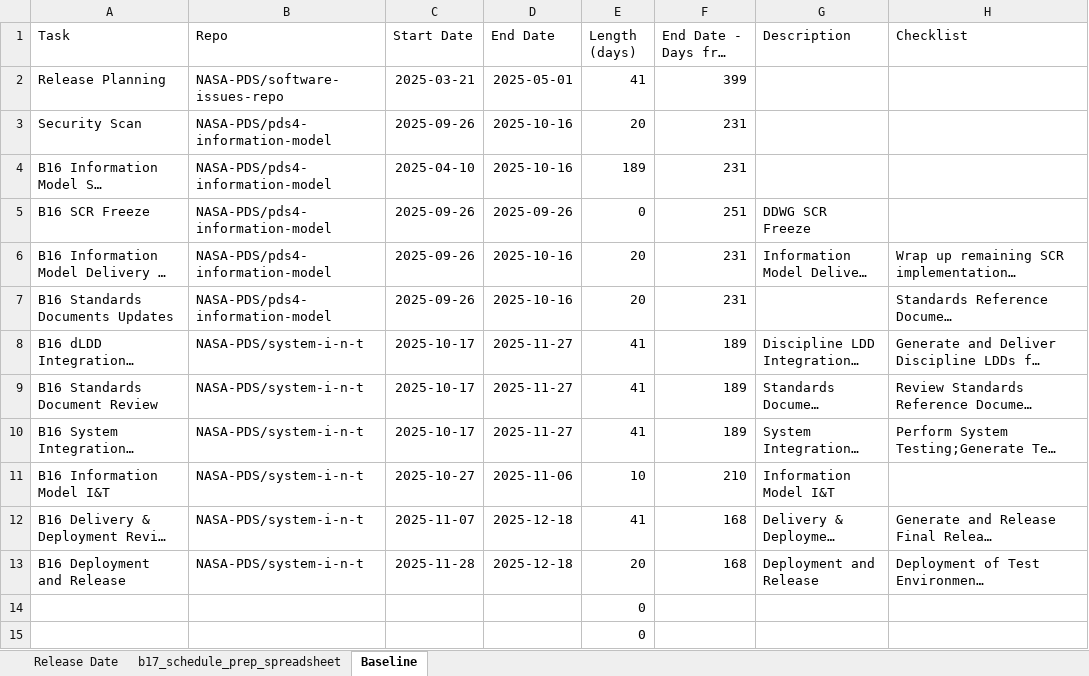
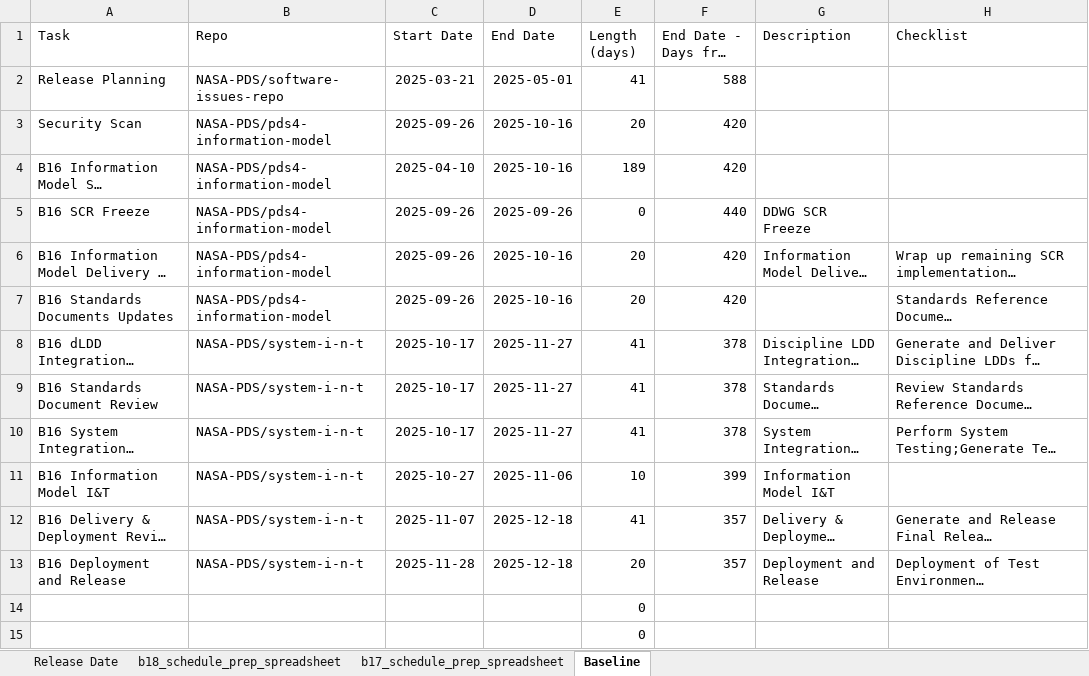
Before and after one commit to NASA-PDS/lasso-issues, an Excel workbook: examples/schedule_prep_spreadsheet.xlsx, sheet Baseline, drawn as a sheet; only a part is shown; long unchanged cells end in …; values as stored, in another font and other column widths than the file's, no borders; the diff names each change by its address in the sheet, - before the commit and + after, or states it on an @@ line.

```diff
--- a/examples/schedule_prep_spreadsheet.xlsx (sheet Baseline)
+++ b/examples/schedule_prep_spreadsheet.xlsx (sheet Baseline)
+sheet tab: b18_schedule_prep_spreadsheet
-F2 (End Date - Days from Release): 399
+F2 (End Date - Days from Release): 588
-F3:F4 (End Date - Days from Release): 231
+F3:F4 (End Date - Days from Release): 420
-F5 (End Date - Days from Release): 251
+F5 (End Date - Days from Release): 440
-F6:F7 (End Date - Days from Release): 231
+F6:F7 (End Date - Days from Release): 420
-F8:F10 (End Date - Days from Release): 189
+F8:F10 (End Date - Days from Release): 378
-F11 (End Date - Days from Release): 210
+F11 (End Date - Days from Release): 399
-F12:F13 (End Date - Days from Release): 168
+F12:F13 (End Date - Days from Release): 357
```
Also changed, not shown: sheet b17_schedule_prep_spreadsheet, sheet Release Date, 1 other file.
